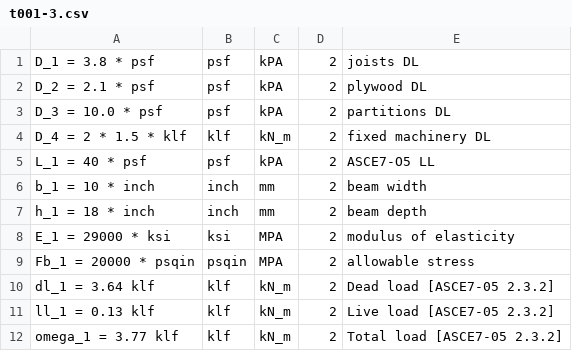
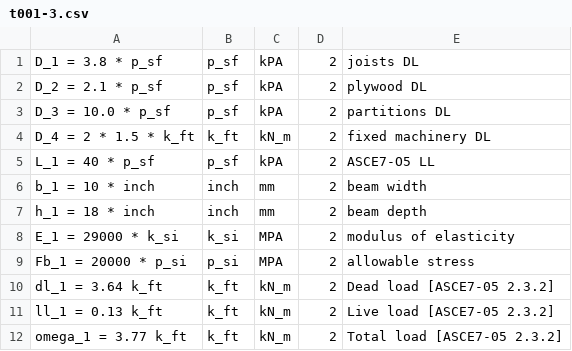
Before and after one commit to rivt-info/rivt-example-01, a CSV file: rivt-report/rv_stor/t001-3.csv, drawn as a sheet.

```diff
--- a/rivt-report/rv_stor/t001-3.csv
+++ b/rivt-report/rv_stor/t001-3.csv
@@ -1,12 +1,12 @@
-D_1 = 3.8 * psf,psf,kPA,2,joists DL
-D_2 = 2.1 * psf,psf,kPA,2,plywood DL
-D_3 = 10.0 * psf,psf,kPA,2,partitions DL
-D_4 = 2 * 1.5 * klf,klf,kN_m,2,fixed machinery DL
-L_1 = 40 * psf,psf,kPA,2,ASCE7-O5 LL
+D_1 = 3.8 * p_sf,p_sf,kPA,2,joists DL
+D_2 = 2.1 * p_sf,p_sf,kPA,2,plywood DL
+D_3 = 10.0 * p_sf,p_sf,kPA,2,partitions DL
+D_4 = 2 * 1.5 * k_ft,k_ft,kN_m,2,fixed machinery DL
+L_1 = 40 * p_sf,p_sf,kPA,2,ASCE7-O5 LL
 b_1 = 10 * inch,inch,mm,2,beam width
 h_1 = 18 * inch,inch,mm,2,beam depth
-E_1 = 29000 * ksi,ksi,MPA,2,modulus of elasticity
-Fb_1 = 20000 * psqin,psqin,MPA,2,allowable stress
-dl_1 = 3.64 klf,klf,kN_m,2,Dead load [ASCE7-05 2.3.2]
-ll_1 = 0.13 klf,klf,kN_m,2,Live load [ASCE7-05 2.3.2]
-omega_1 = 3.77 klf,klf,kN_m,2,Total load [ASCE7-05 2.3.2]
+E_1 = 29000 * k_si,k_si,MPA,2,modulus of elasticity
+Fb_1 = 20000 * p_si,p_si,MPA,2,allowable stress
+dl_1 = 3.64 k_ft,k_ft,kN_m,2,Dead load [ASCE7-05 2.3.2]
+ll_1 = 0.13 k_ft,k_ft,kN_m,2,Live load [ASCE7-05 2.3.2]
+omega_1 = 3.77 k_ft,k_ft,kN_m,2,Total load [ASCE7-05 2.3.2]
```
Also changed, not shown: rivt-report/rv_stor/t001-4.csv, 12 other files.
